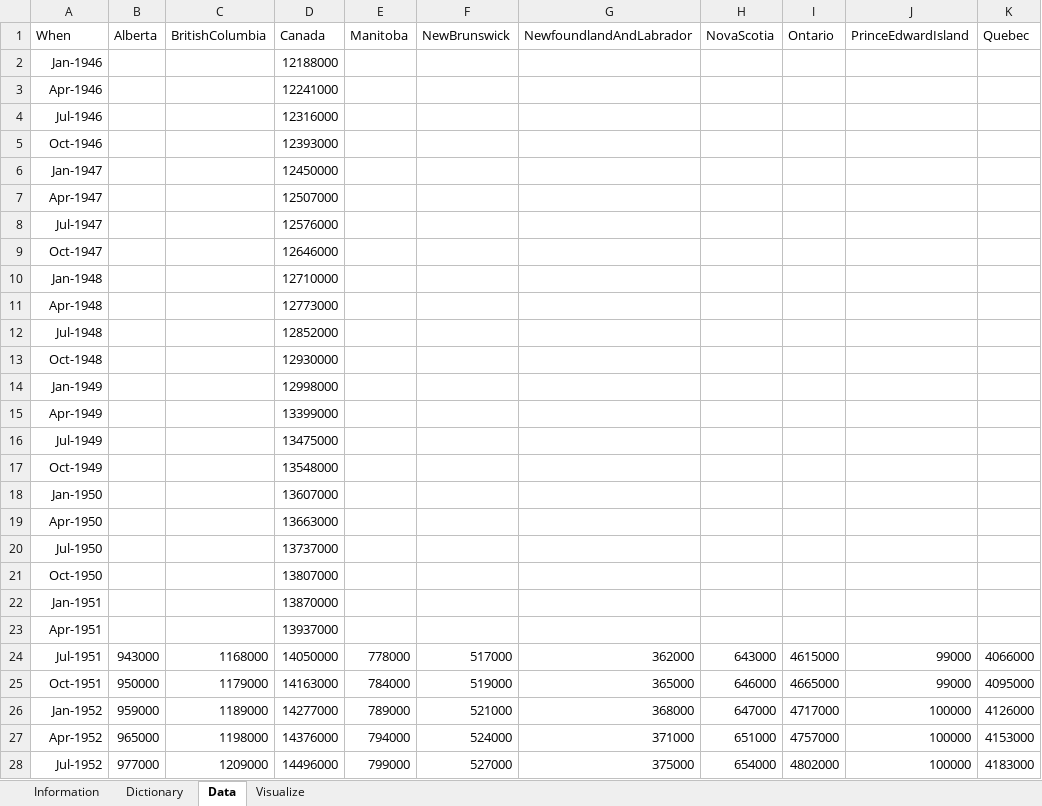
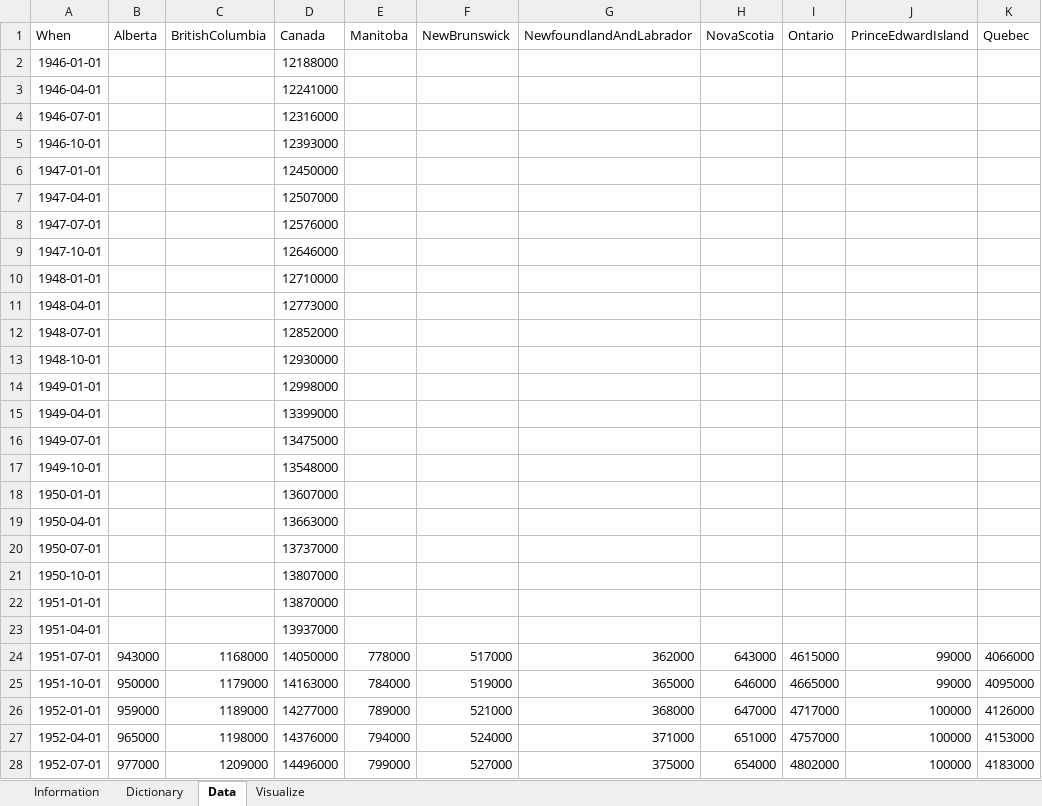
Before and after one commit to nishprojects/Capstone-RealEstateTrends, an Excel workbook: Source/population (1).xlsx, sheet Data, drawn as a sheet; only a part is shown; values as stored, in another font and other column widths than the file's, no borders; the diff covers the shown part only; the diff names each change by its address in the sheet, - before the commit and + after, or states it on an @@ line.

Commit message:
data cahnges

```diff
--- a/Source/population (1).xlsx (sheet Data)
+++ b/Source/population (1).xlsx (sheet Data)
-A2 (When): Jan-1946
+A2 (When): 1946-01-01
-A3 (When): Apr-1946
+A3 (When): 1946-04-01
-A4 (When): Jul-1946
+A4 (When): 1946-07-01
-A5 (When): Oct-1946
+A5 (When): 1946-10-01
-A6 (When): Jan-1947
+A6 (When): 1947-01-01
-A7 (When): Apr-1947
+A7 (When): 1947-04-01
-A8 (When): Jul-1947
+A8 (When): 1947-07-01
-A9 (When): Oct-1947
+A9 (When): 1947-10-01
-A10 (When): Jan-1948
+A10 (When): 1948-01-01
-A11 (When): Apr-1948
+A11 (When): 1948-04-01
-A12 (When): Jul-1948
+A12 (When): 1948-07-01
-A13 (When): Oct-1948
+A13 (When): 1948-10-01
-A14 (When): Jan-1949
+A14 (When): 1949-01-01
-A15 (When): Apr-1949
+A15 (When): 1949-04-01
-A16 (When): Jul-1949
+A16 (When): 1949-07-01
-A17 (When): Oct-1949
+A17 (When): 1949-10-01
-A18 (When): Jan-1950
+A18 (When): 1950-01-01
-A19 (When): Apr-1950
+A19 (When): 1950-04-01
-A20 (When): Jul-1950
+A20 (When): 1950-07-01
-A21 (When): Oct-1950
+A21 (When): 1950-10-01
-A22 (When): Jan-1951
+A22 (When): 1951-01-01
-A23 (When): Apr-1951
+A23 (When): 1951-04-01
-A24 (When): Jul-1951
+A24 (When): 1951-07-01
-A25 (When): Oct-1951
+A25 (When): 1951-10-01
-A26 (When): Jan-1952
+A26 (When): 1952-01-01
-A27 (When): Apr-1952
+A27 (When): 1952-04-01
-A28 (When): Jul-1952
+A28 (When): 1952-07-01
```
Also changed, not shown: 252 edited cells elsewhere in this sheet, charts or pictures, 2 other files.
